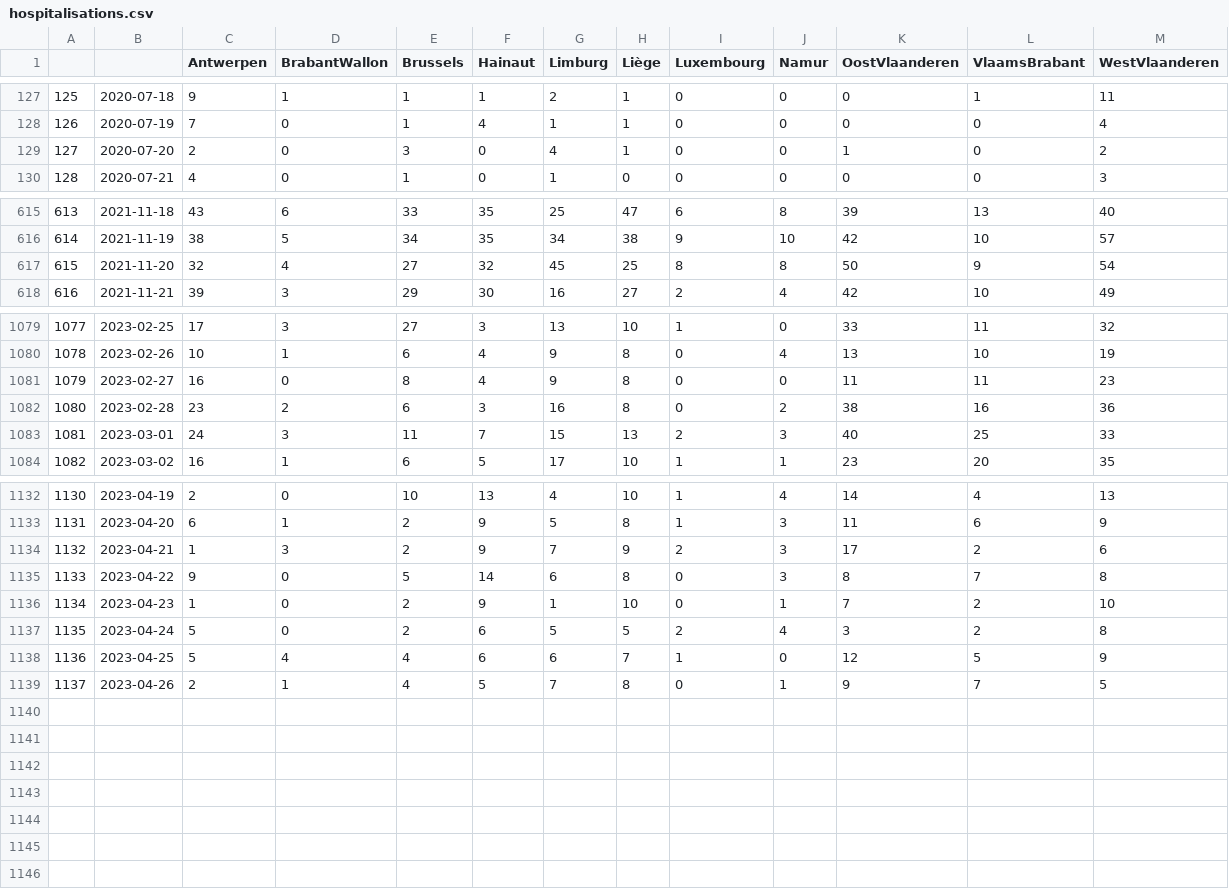
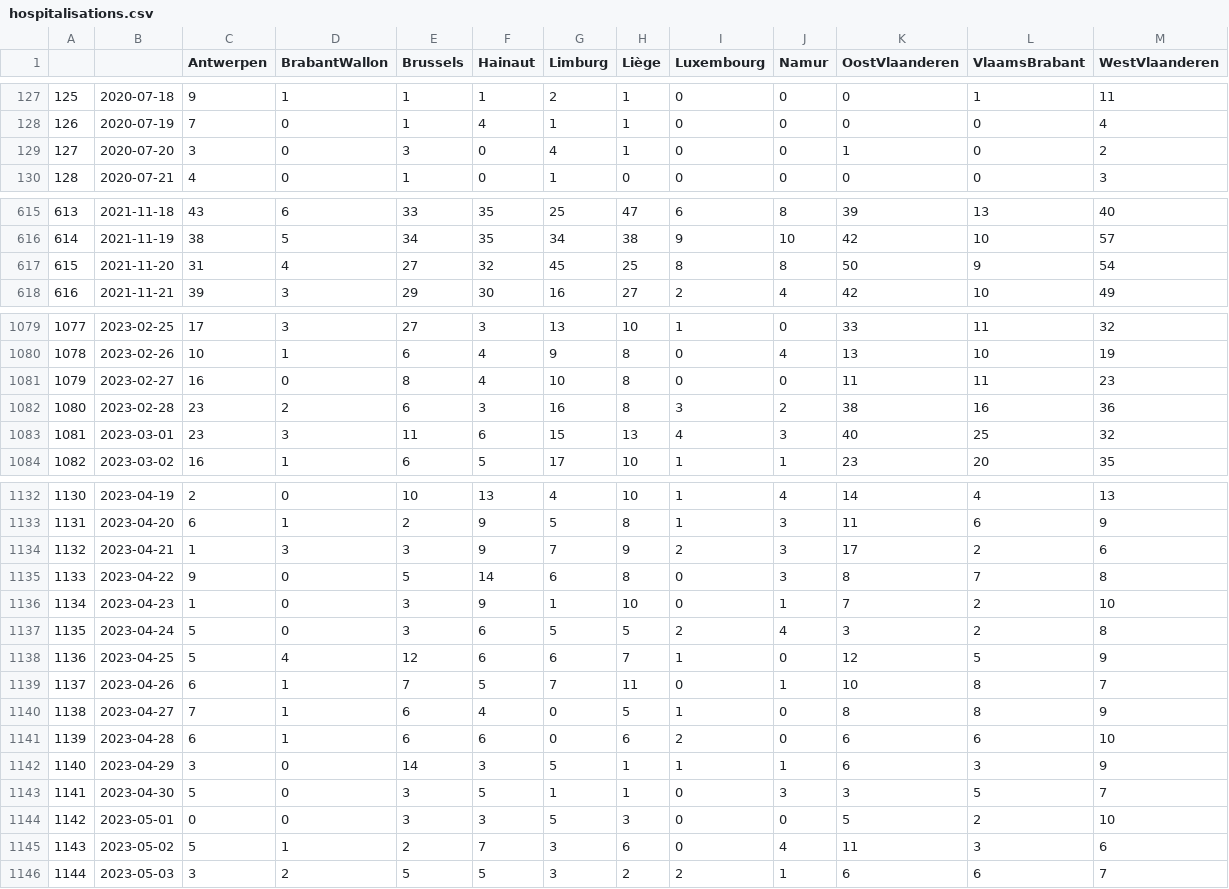
Before and after one commit to tbuytaer/test-of-github-datawrapper-output, a CSV file: hospitalisations.csv, drawn as a sheet; only a part is shown, gaps mark what is left out; the diff covers the shown part only.

Commit message:
Updated data

```diff
--- a/hospitalisations.csv
+++ b/hospitalisations.csv
@@ -128,3 +128,3 @@
 126,2020-07-19,7,0,1,4,1,1,0,0,0,0,4
-127,2020-07-20,2,0,3,0,4,1,0,0,1,0,2
+127,2020-07-20,3,0,3,0,4,1,0,0,1,0,2
 128,2020-07-21,4,0,1,0,1,0,0,0,0,0,3
@@ -616,3 +616,3 @@
 614,2021-11-19,38,5,34,35,34,38,9,10,42,10,57
-615,2021-11-20,32,4,27,32,45,25,8,8,50,9,54
+615,2021-11-20,31,4,27,32,45,25,8,8,50,9,54
 616,2021-11-21,39,3,29,30,16,27,2,4,42,10,49
@@ -1080,5 +1080,5 @@
 1078,2023-02-26,10,1,6,4,9,8,0,4,13,10,19
-1079,2023-02-27,16,0,8,4,9,8,0,0,11,11,23
-1080,2023-02-28,23,2,6,3,16,8,0,2,38,16,36
-1081,2023-03-01,24,3,11,7,15,13,2,3,40,25,33
+1079,2023-02-27,16,0,8,4,10,8,0,0,11,11,23
+1080,2023-02-28,23,2,6,3,16,8,3,2,38,16,36
+1081,2023-03-01,23,3,11,6,15,13,4,3,40,25,32
 1082,2023-03-02,16,1,6,5,17,10,1,1,23,20,35
@@ -1133,7 +1133,14 @@
 1131,2023-04-20,6,1,2,9,5,8,1,3,11,6,9
-1132,2023-04-21,1,3,2,9,7,9,2,3,17,2,6
+1132,2023-04-21,1,3,3,9,7,9,2,3,17,2,6
 1133,2023-04-22,9,0,5,14,6,8,0,3,8,7,8
-1134,2023-04-23,1,0,2,9,1,10,0,1,7,2,10
-1135,2023-04-24,5,0,2,6,5,5,2,4,3,2,8
-1136,2023-04-25,5,4,4,6,6,7,1,0,12,5,9
-1137,2023-04-26,2,1,4,5,7,8,0,1,9,7,5
+1134,2023-04-23,1,0,3,9,1,10,0,1,7,2,10
+1135,2023-04-24,5,0,3,6,5,5,2,4,3,2,8
+1136,2023-04-25,5,4,12,6,6,7,1,0,12,5,9
+1137,2023-04-26,6,1,7,5,7,11,0,1,10,8,7
+1138,2023-04-27,7,1,6,4,0,5,1,0,8,8,9
+1139,2023-04-28,6,1,6,6,0,6,2,0,6,6,10
+1140,2023-04-29,3,0,14,3,5,1,1,1,6,3,9
+1141,2023-04-30,5,0,3,5,1,1,0,3,3,5,7
+1142,2023-05-01,0,0,3,3,5,3,0,0,5,2,10
+1143,2023-05-02,5,1,2,7,3,6,0,4,11,3,6
+1144,2023-05-03,3,2,5,5,3,2,2,1,6,6,7
```
Also changed, not shown: 50 edited cells elsewhere in this file.
